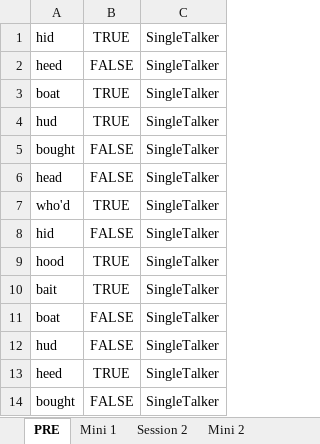
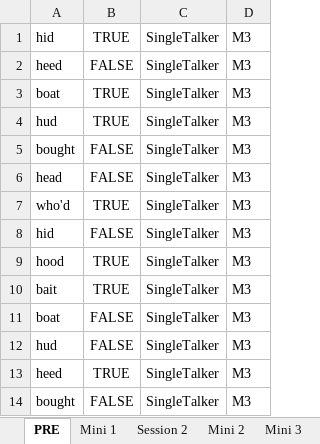
Before and after one commit to haeundev/Masters, an Excel workbook: VR Karting/Results/926.xlsx, sheet PRE, drawn as a sheet; only a part is shown; values as stored, in another font and other column widths than the file's, no borders; the diff names each change by its address in the sheet, - before the commit and + after, or states it on an @@ line.

```diff
--- a/VR Karting/Results/926.xlsx (sheet PRE)
+++ b/VR Karting/Results/926.xlsx (sheet PRE)
+sheet tab: Mini 3
+column D, rows 1-14: all M3
```
Also changed, not shown: sheet Contrast Accuracies, sheet Word Accuracies, other sheet tabs, VR Karting/Results/3537.xlsx, VR Karting/Results/5887.xlsx, 15 other files.
